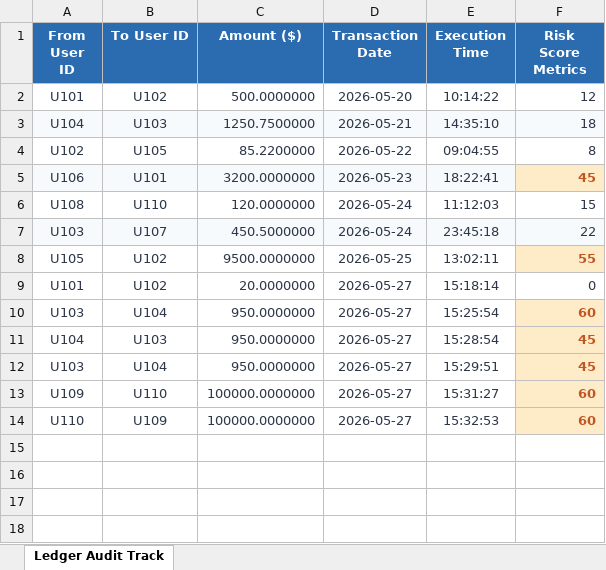
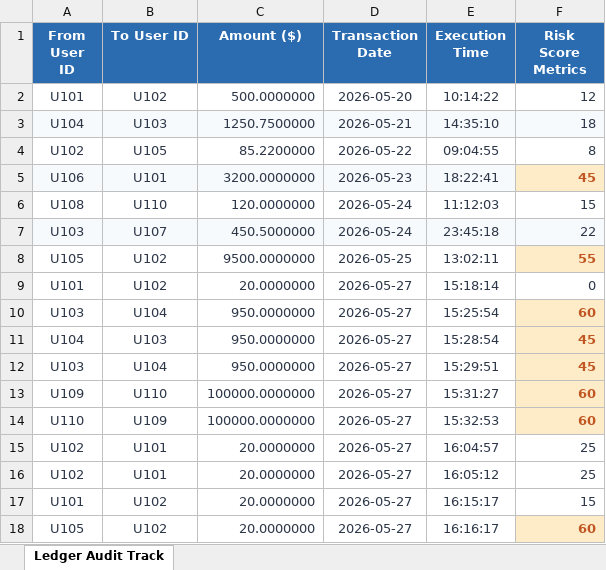
Before and after one commit to Amaanuddin-Ahmed/Fintech-Based-Py-Project, an Excel workbook: GuardianShield_Transaction_Ledger.xlsx, sheet Ledger Audit Track, drawn as a sheet; values as stored, in another font and other column widths than the file's, no borders; the diff names each change by its address in the sheet, - before the commit and + after, or states it on an @@ line.

```diff
--- a/GuardianShield_Transaction_Ledger.xlsx (sheet Ledger Audit Track)
+++ b/GuardianShield_Transaction_Ledger.xlsx (sheet Ledger Audit Track)
+row 15: U102 | U101 | 20.0000000 | 2026-05-27 | 16:04:57 | 25
+row 16: U102 | U101 | 20.0000000 | 2026-05-27 | 16:05:12 | 25
+row 17: U101 | U102 | 20.0000000 | 2026-05-27 | 16:15:17 | 15
+row 18: U105 | U102 | 20.0000000 | 2026-05-27 | 16:16:17 | 60
```
Also changed, not shown: 3 other files.
